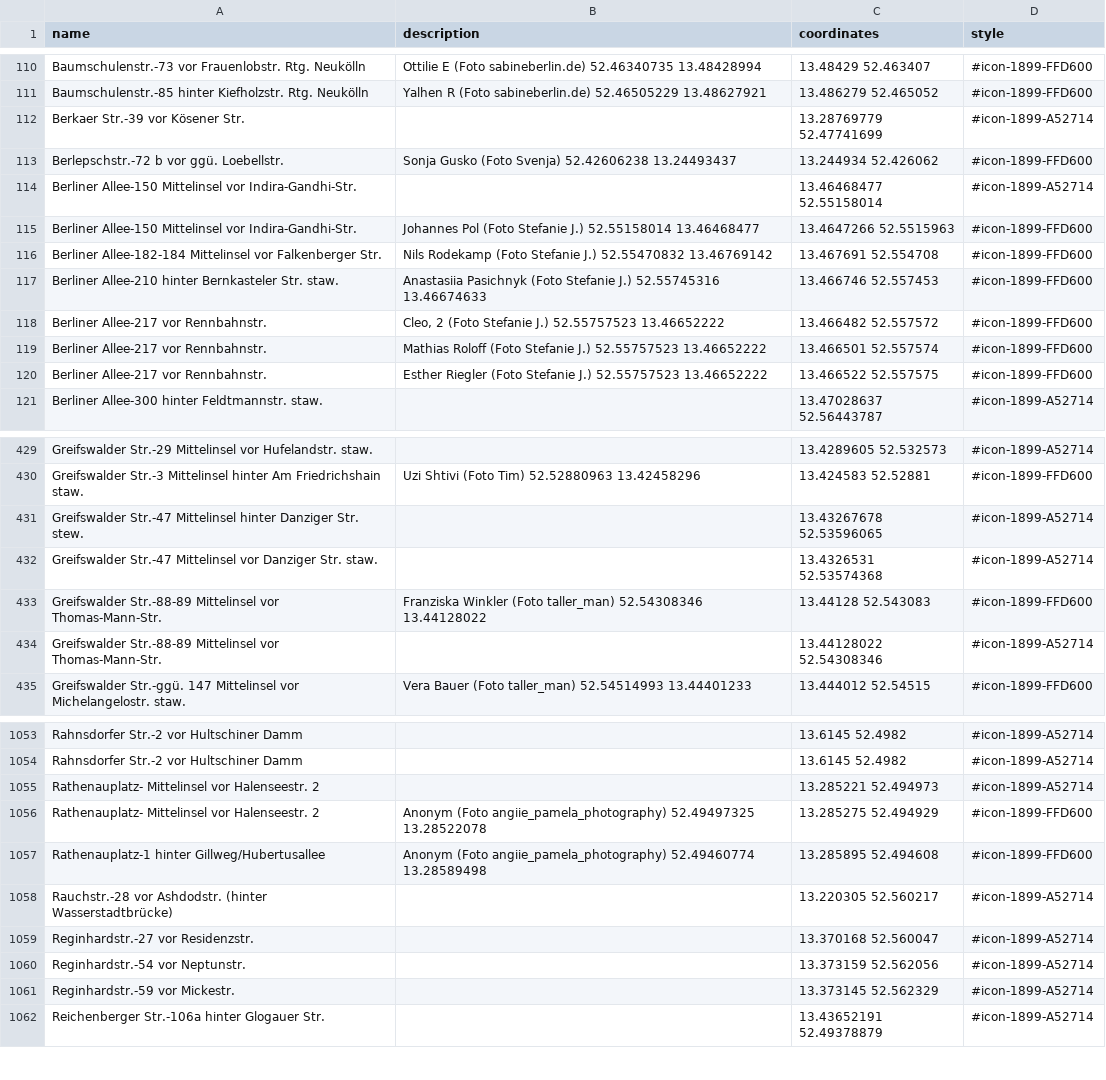
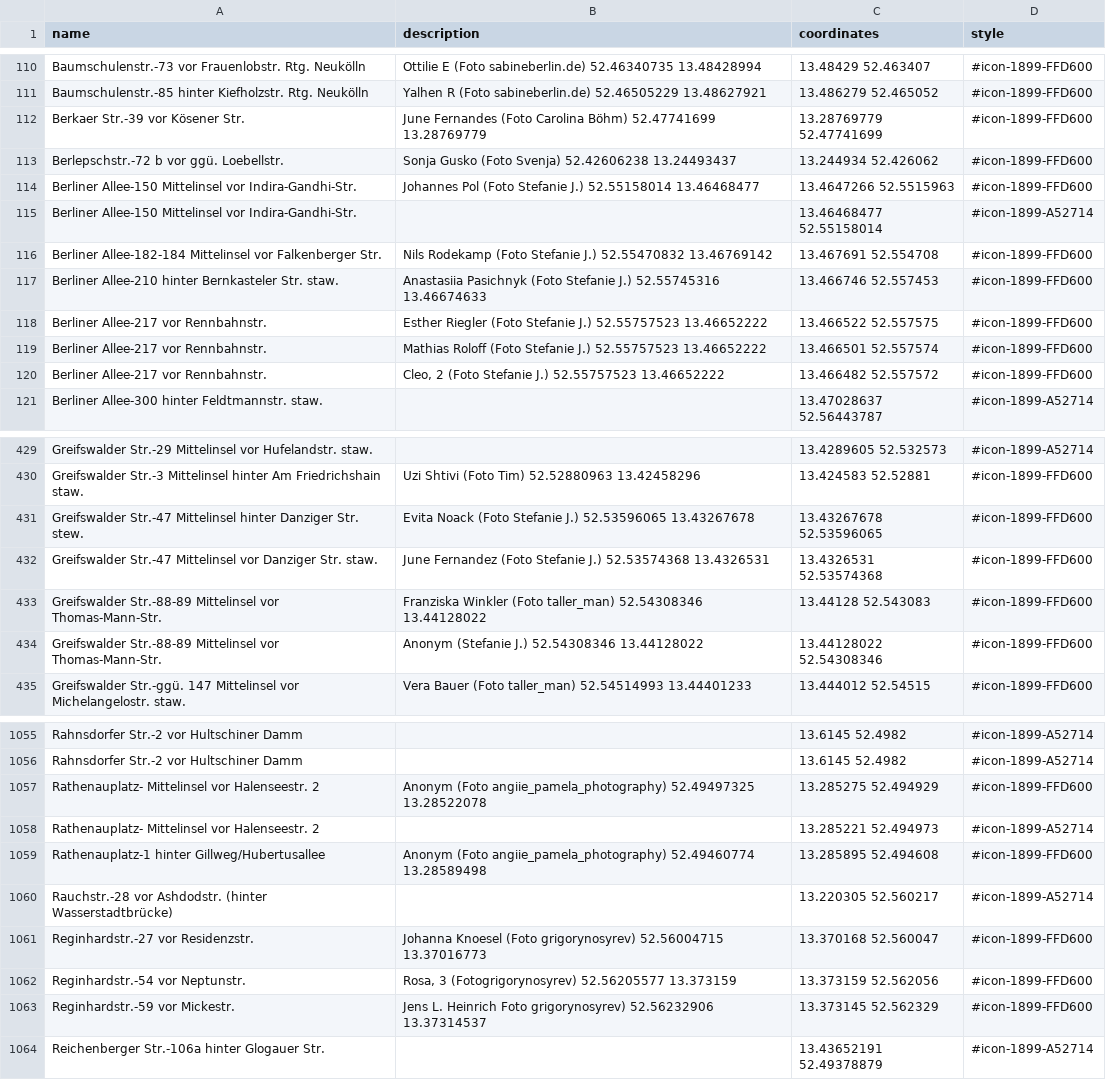
Before and after one commit to nosyrev/dubistamzug, a CSV file: Standorte DBAZ 2024 Woche 4.csv, drawn as a sheet; only a part is shown, gaps mark what is left out; the diff covers the shown part only.

```diff
--- a/Standorte DBAZ 2024 Woche 4.csv
+++ b/Standorte DBAZ 2024 Woche 4.csv
@@ -111,11 +111,11 @@ Baumschulenstr.-73 vor Frauenlobstr. Rtg. Neukölln,Ottilie E (Foto sabineberlin
 Baumschulenstr.-85 hinter Kiefholzstr. Rtg. Neukölln,Yalhen R (Foto sabineberlin.de) 52.46505229 13.48627921,13.486279 52.465052,#icon-1899-FFD600
-Berkaer Str.-39 vor Kösener Str.,,13.28769779 52.47741699,#icon-1899-A52714
+Berkaer Str.-39 vor Kösener Str.,June Fernandes (Foto Carolina Böhm) 52.47741699 13.28769779,13.28769779 52.47741699,#icon-1899-FFD600
 Berlepschstr.-72 b vor ggü. Loebellstr.,Sonja Gusko (Foto Svenja) 52.42606238 13.24493437,13.244934 52.426062,#icon-1899-FFD600
+Berliner Allee-150 Mittelinsel vor Indira-Gandhi-Str.,Johannes Pol (Foto Stefanie J.) 52.55158014 13.46468477,13.4647266 52.5515963,#icon-1899-FFD600
 Berliner Allee-150 Mittelinsel vor Indira-Gandhi-Str.,,13.46468477 52.55158014,#icon-1899-A52714
-Berliner Allee-150 Mittelinsel vor Indira-Gandhi-Str.,Johannes Pol (Foto Stefanie J.) 52.55158014 13.46468477,13.4647266 52.5515963,#icon-1899-FFD600
 Berliner Allee-182-184 Mittelinsel vor Falkenberger Str.,Nils Rodekamp (Foto Stefanie J.) 52.55470832 13.46769142,13.467691 52.554708,#icon-1899-FFD600
 Berliner Allee-210 hinter Bernkasteler Str. staw.,Anastasiia Pasichnyk (Foto Stefanie J.) 52.55745316 13.46674633,13.466746 52.557453,#icon-1899-FFD600
+Berliner Allee-217 vor Rennbahnstr.,Esther Riegler (Foto Stefanie J.) 52.55757523 13.46652222,13.466522 52.557575,#icon-1899-FFD600
+Berliner Allee-217 vor Rennbahnstr.,Mathias Roloff (Foto Stefanie J.) 52.55757523 13.46652222,13.466501 52.557574,#icon-1899-FFD600
 Berliner Allee-217 vor Rennbahnstr.,"Cleo, 2 (Foto Stefanie J.) 52.55757523 13.46652222",13.466482 52.557572,#icon-1899-FFD600
-Berliner Allee-217 vor Rennbahnstr.,Mathias Roloff (Foto Stefanie J.) 52.55757523 13.46652222,13.466501 52.557574,#icon-1899-FFD600
-Berliner Allee-217 vor Rennbahnstr.,Esther Riegler (Foto Stefanie J.) 52.55757523 13.46652222,13.466522 52.557575,#icon-1899-FFD600
 Berliner Allee-300 hinter Feldtmannstr. staw.,,13.47028637 52.56443787,#icon-1899-A52714
@@ -430,6 +430,6 @@ Greifswalder Str.-29 Mittelinsel vor Hufelandstr. staw.,,13.4289605 52.532573,#i
 Greifswalder Str.-3 Mittelinsel hinter Am Friedrichshain staw.,Uzi Shtivi (Foto Tim) 52.52880963 13.42458296,13.424583 52.52881,#icon-1899-FFD600
-Greifswalder Str.-47 Mittelinsel hinter Danziger Str. stew.,,13.43267678 52.53596065,#icon-1899-A52714
-Greifswalder Str.-47 Mittelinsel vor Danziger Str. staw.,,13.4326531 52.53574368,#icon-1899-A52714
+Greifswalder Str.-47 Mittelinsel hinter Danziger Str. stew.,Evita Noack (Foto Stefanie J.) 52.53596065 13.43267678,13.43267678 52.53596065,#icon-1899-FFD600
+Greifswalder Str.-47 Mittelinsel vor Danziger Str. staw.,June Fernandez (Foto Stefanie J.) 52.53574368 13.4326531,13.4326531 52.53574368,#icon-1899-FFD600
 Greifswalder Str.-88-89 Mittelinsel vor Thomas-Mann-Str.,Franziska Winkler (Foto taller_man) 52.54308346 13.44128022,13.44128 52.543083,#icon-1899-FFD600
-Greifswalder Str.-88-89 Mittelinsel vor Thomas-Mann-Str.,,13.44128022 52.54308346,#icon-1899-A52714
+Greifswalder Str.-88-89 Mittelinsel vor Thomas-Mann-Str.,Anonym (Stefanie J.) 52.54308346 13.44128022,13.44128022 52.54308346,#icon-1899-FFD600
 Greifswalder Str.-ggü. 147 Mittelinsel vor Michelangelostr. staw.,Vera Bauer (Foto taller_man) 52.54514993 13.44401233,13.444012 52.54515,#icon-1899-FFD600
@@ -1054,9 +1056,9 @@ Rahnsdorfer Str.-2 vor Hultschiner Damm,,13.6145 52.4982,#icon-1899-A52714
 Rahnsdorfer Str.-2 vor Hultschiner Damm,,13.6145 52.4982,#icon-1899-A52714
+Rathenauplatz- Mittelinsel vor Halenseestr. 2,Anonym (Foto angiie_pamela_photography) 52.49497325 13.28522078,13.285275 52.494929,#icon-1899-FFD600
 Rathenauplatz- Mittelinsel vor Halenseestr. 2,,13.285221 52.494973,#icon-1899-A52714
-Rathenauplatz- Mittelinsel vor Halenseestr. 2,Anonym (Foto angiie_pamela_photography) 52.49497325 13.28522078,13.285275 52.494929,#icon-1899-FFD600
 Rathenauplatz-1 hinter Gillweg/Hubertusallee,Anonym (Foto angiie_pamela_photography) 52.49460774 13.28589498,13.285895 52.494608,#icon-1899-FFD600
 Rauchstr.-28 vor Ashdodstr. (hinter Wasserstadtbrücke),,13.220305 52.560217,#icon-1899-A52714
-Reginhardstr.-27 vor Residenzstr.,,13.370168 52.560047,#icon-1899-A52714
-Reginhardstr.-54 vor Neptunstr.,,13.373159 52.562056,#icon-1899-A52714
-Reginhardstr.-59 vor Mickestr.,,13.373145 52.562329,#icon-1899-A52714
+Reginhardstr.-27 vor Residenzstr.,Johanna Knoesel (Foto grigorynosyrev) 52.56004715 13.37016773,13.370168 52.560047,#icon-1899-FFD600
+Reginhardstr.-54 vor Neptunstr.,"Rosa, 3 (Fotogrigorynosyrev) 52.56205577 13.373159",13.373159 52.562056,#icon-1899-FFD600
+Reginhardstr.-59 vor Mickestr.,Jens L. Heinrich Foto grigorynosyrev) 52.56232906 13.37314537,13.373145 52.562329,#icon-1899-FFD600
 Reichenberger Str.-106a hinter Glogauer Str.,,13.43652191 52.49378879,#icon-1899-A52714
```
Also changed, not shown: 7 added rows, 5 removed rows, 67 moved rows and 68 edited cells elsewhere in this file, 1 other file.
